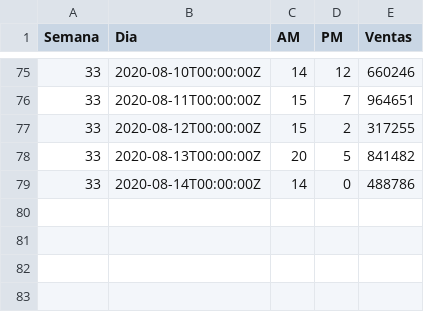
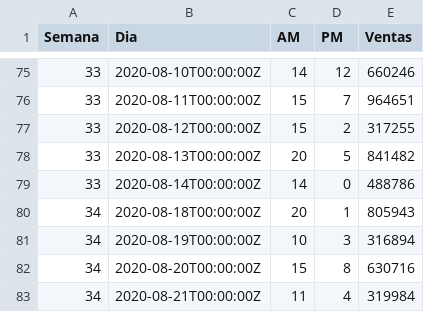
Before and after one commit to crbojaca/CBios, a CSV file: Clientes C-Bios.csv, drawn as a sheet; only a part is shown, gaps mark what is left out; the diff names each change by its address in the sheet, - before the commit and + after, or states it on an @@ line.

```diff
--- a/Clientes C-Bios.csv
+++ b/Clientes C-Bios.csv
+row 80: 34 | 2020-08-18T00:00:00Z | 20 | 1 | 805943
+row 81: 34 | 2020-08-19T00:00:00Z | 10 | 3 | 316894
+row 82: 34 | 2020-08-20T00:00:00Z | 15 | 8 | 630716
+row 83: 34 | 2020-08-21T00:00:00Z | 11 | 4 | 319984
```
Also changed, not shown: Ventas C-Bios.csv, 1 other file.
